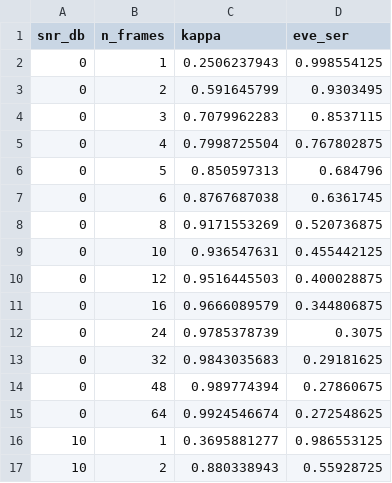
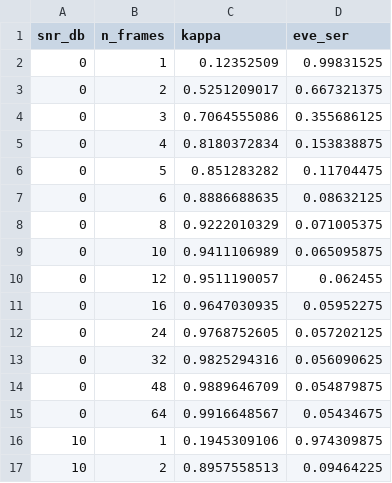
Before and after one commit to KiHoLee/TOIFAS, a CSV file: data/kpa.csv, drawn as a sheet; only a part is shown; the diff covers the shown part only.

```diff
--- a/data/kpa.csv
+++ b/data/kpa.csv
@@ -1,17 +1,17 @@
 snr_db,n_frames,kappa,eve_ser
-0,1,0.2506237943,0.998554125
-0,2,0.591645799,0.9303495
-0,3,0.7079962283,0.8537115
-0,4,0.7998725504,0.767802875
-0,5,0.850597313,0.684796
-0,6,0.8767687038,0.6361745
-0,8,0.9171553269,0.520736875
-0,10,0.936547631,0.455442125
-0,12,0.9516445503,0.400028875
-0,16,0.9666089579,0.344806875
-0,24,0.9785378739,0.3075
-0,32,0.9843035683,0.29181625
-0,48,0.989774394,0.27860675
-0,64,0.9924546674,0.272548625
-10,1,0.3695881277,0.986553125
-10,2,0.880338943,0.55928725
+0,1,0.12352509,0.99831525
+0,2,0.5251209017,0.667321375
+0,3,0.7064555086,0.355686125
+0,4,0.8180372834,0.153838875
+0,5,0.851283282,0.11704475
+0,6,0.8886688635,0.08632125
+0,8,0.9222010329,0.071005375
+0,10,0.9411106989,0.065095875
+0,12,0.9511190057,0.062455
+0,16,0.9647030935,0.05952275
+0,24,0.9768752605,0.057202125
+0,32,0.9825294316,0.056090625
+0,48,0.9889646709,0.054879875
+0,64,0.9916648567,0.05434675
+10,1,0.1945309106,0.974309875
+10,2,0.8957558513,0.09464225
```
Also changed, not shown: 52 edited cells elsewhere in this file, data/pkpa.csv, data/refresh.csv, 31 other files.
